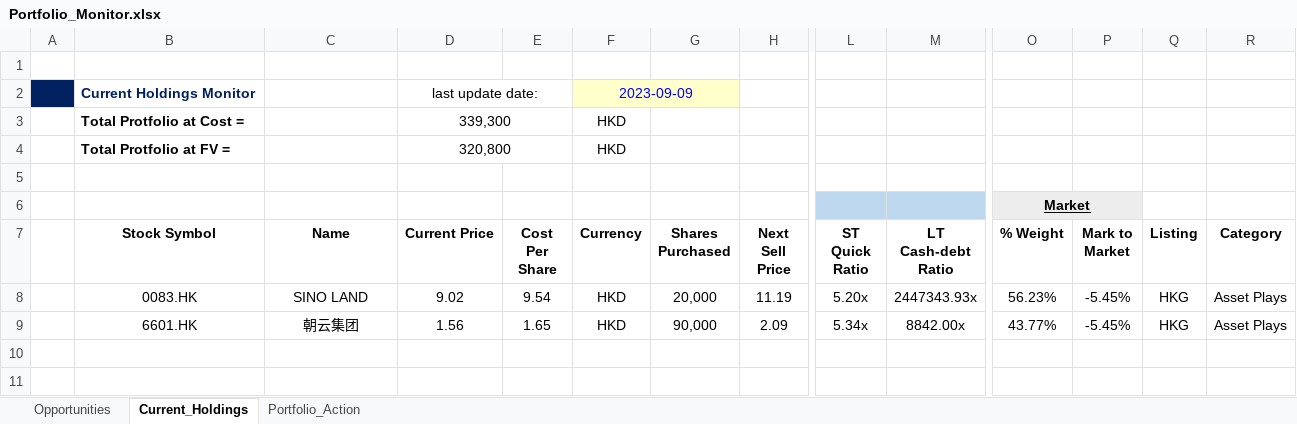
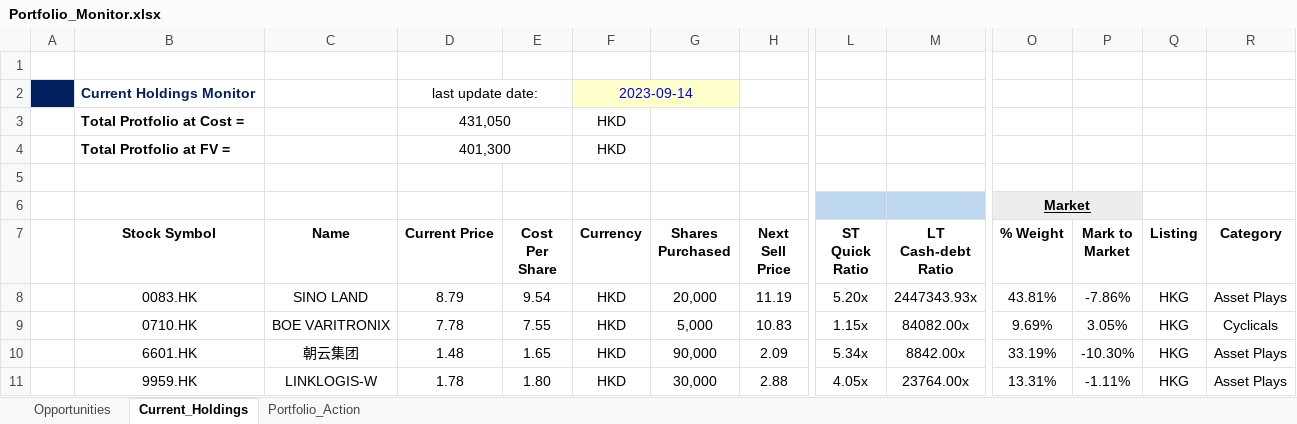
Before and after one commit to JerryChenz/Invest_Proc_v2, an Excel workbook: financial_models/Opportunities/Monitor/Portfolio_Monitor.xlsx, sheet Current_Holdings, drawn as a sheet; only a part is shown, gaps mark what is left out; values as stored, in another font and other column widths than the file's, no borders; conditional formats not drawn; addresses are those after the commit; rows hold the shown columns only; the diff names each change by its address in the sheet, - before the commit and + after, or states it on an @@ line.

Commit message:
Updated the models

```diff
--- a/financial_models/Opportunities/Monitor/Portfolio_Monitor.xlsx (sheet Current_Holdings)
+++ b/financial_models/Opportunities/Monitor/Portfolio_Monitor.xlsx (sheet Current_Holdings)
-F2 (Currency): 2023-09-09
+F2 (Currency): 2023-09-14
-D3 (Current Price): 339,300
+D3 (Current Price): 431,050
-D4 (Current Price): 320,800
+D4 (Current Price): 401,300
-D8 (Current Price): 9.02
+D8 (Current Price): 8.79
-O8 (% Weight): 56.23%
+O8 (% Weight): 43.81%
-P8 (Mark to Market): -5.45%
+P8 (Mark to Market): -7.86%
+row 9:  | 0710.HK | BOE VARITRONIX | 7.78 | 7.55 | HKD | 5,000 | 10.83 | 1.15x | 84082.00x | 9.69% | 3.05% | HKG | Cyclicals
-D10 (Current Price): 1.56
+D10 (Current Price): 1.48
-O10 (% Weight): 43.77%
+O10 (% Weight): 33.19%
-P10 (Mark to Market): -5.45%
+P10 (Mark to Market): -10.30%
+row 11:  | 9959.HK | LINKLOGIS-W | 1.78 | 1.80 | HKD | 30,000 | 2.88 | 4.05x | 23764.00x | 13.31% | -1.11% | HKG | Asset Plays
```
Also changed, not shown: sheet Opportunities, sheet Portfolio_Action, hidden cells, financial_models/Opportunities/0083.HK_Stock_Valuation.xlsx, financial_models/Opportunities/0411.HK_Stock_Valuation.xlsx, 6 other files.
